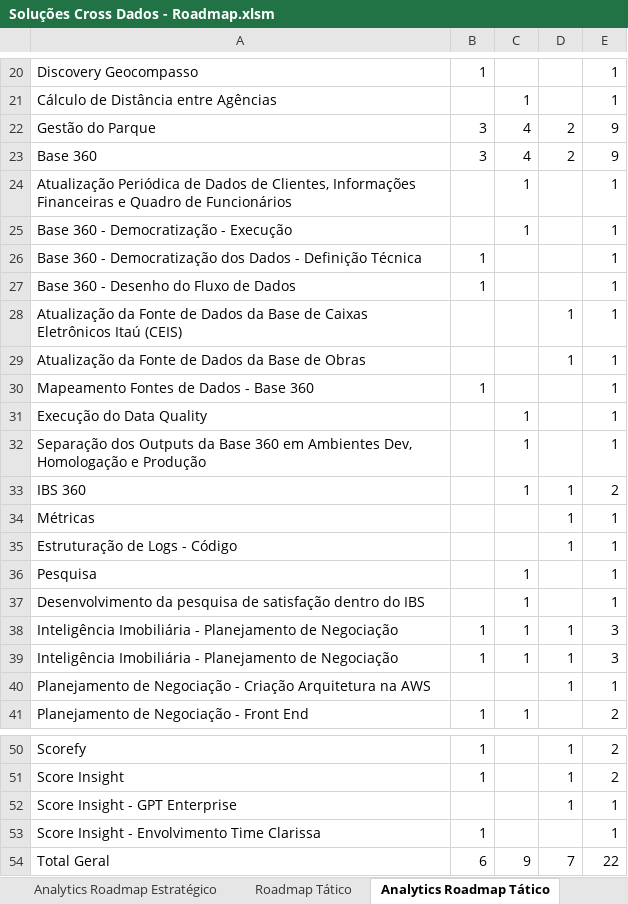
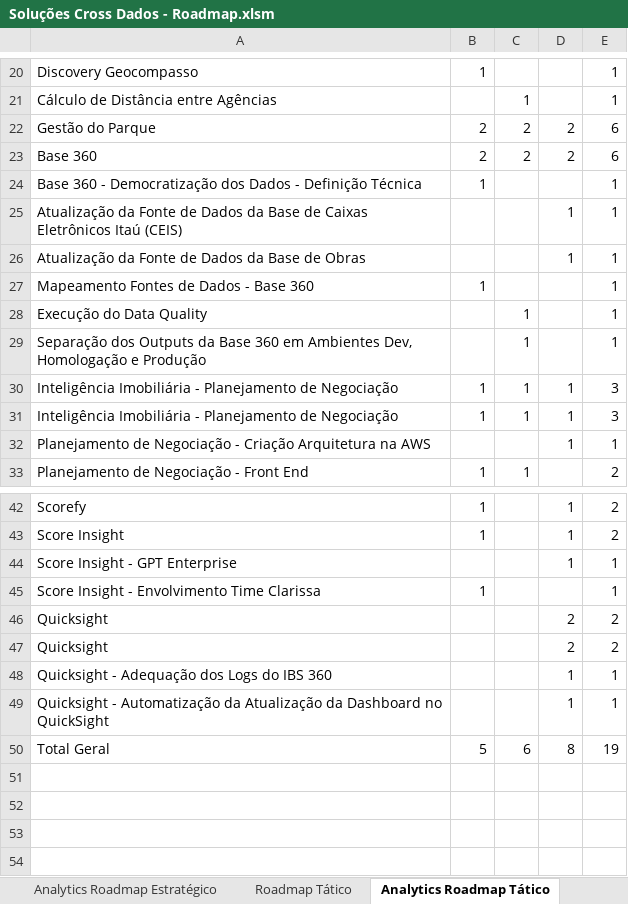
Before and after one commit to emersonrafaels/excel-backlog-planning-roadmap, an Excel workbook: Soluções Cross Dados - Roadmap.xlsm, sheet Analytics Roadmap Tático, drawn as a sheet; only a part is shown, gaps mark what is left out; values as stored, in another font and other column widths than the file's, no borders; removed rows and columns are numbered as before the commit, all else as after; the diff names each change by its address in the sheet, - before the commit and + after, or states it on an @@ line.

```diff
--- a/Soluções Cross Dados - Roadmap.xlsm (sheet Analytics Roadmap Tático)
+++ b/Soluções Cross Dados - Roadmap.xlsm (sheet Analytics Roadmap Tático)
-B22:B23: 3
+B22:B23: 2
-C22:C23: 4
+C22:C23: 2
-E22:E23: 9
+E22:E23: 6
-row 24: Atualização Periódica de Dados de Clientes, Informações Financeiras e Quadro de Funcionários |  | 1 |  | 1
-row 25: Base 360 - Democratização - Execução |  | 1 |  | 1
-row 27: Base 360 - Desenho do Fluxo de Dados | 1 |  |  | 1
-row 33: IBS 360 |  | 1 | 1 | 2
-row 34: Métricas |  |  | 1 | 1
-row 35: Estruturação de Logs - Código |  |  | 1 | 1
-row 36: Pesquisa |  | 1 |  | 1
-row 37: Desenvolvimento da pesquisa de satisfação dentro do IBS |  | 1 |  | 1
+row 46: Quicksight |  |  | 2 | 2
+row 47: Quicksight |  |  | 2 | 2
+row 48: Quicksight - Adequação dos Logs do IBS 360 |  |  | 1 | 1
+row 49: Quicksight - Automatização da Atualização da Dashboard no QuickSight |  |  | 1 | 1
-B50: 6
+B50: 5
-C50: 9
+C50: 6
-D50: 7
+D50: 8
-E50: 22
+E50: 19
```
Also changed, not shown: sheet Roadmap Tático, sheet Analytics Roadmap Estratégico, sheet Roadmap Estratégico, sheet Auxiliares, sheet Roadmap - Visão Timeline, other sheet tabs, hidden cells, Soluções Cross Dados - Priorização.xlsm, 2 other files.
